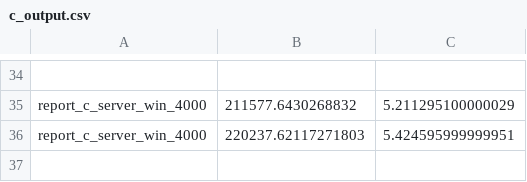
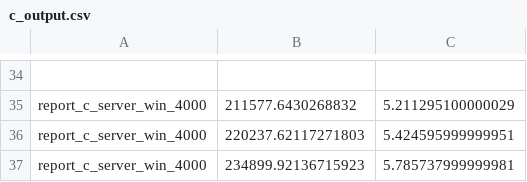
Before and after one commit to joegharbi/Erlang, a CSV file: c_output.csv, drawn as a sheet; only a part is shown, gaps mark what is left out; the diff names each change by its address in the sheet, - before the commit and + after, or states it on an @@ line.

```diff
--- a/c_output.csv
+++ b/c_output.csv
+row 37: report_c_server_win_4000 | 234899.92136715923 | 5.785737999999981
```
Also changed, not shown: erlang_output.csv, java_output.csv, 1 other file.
